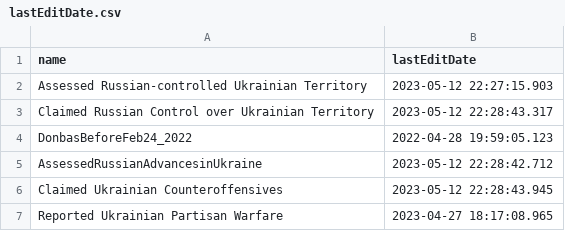
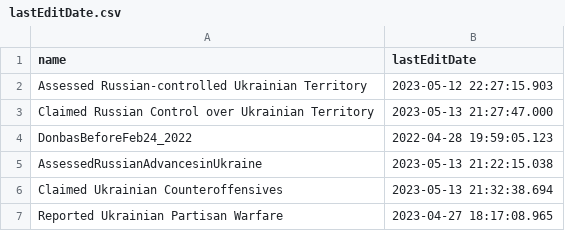
Before and after one commit to Nikkei-Visual-Data-Journalism/ISW, a CSV file: lastEditDate.csv, drawn as a sheet.

```diff
--- a/lastEditDate.csv
+++ b/lastEditDate.csv
@@ -2,6 +2,6 @@ name,lastEditDate
 Assessed Russian-controlled Ukrainian Territory,2023-05-12 22:27:15.903
-Claimed Russian Control over Ukrainian Territory,2023-05-12 22:28:43.317
+Claimed Russian Control over Ukrainian Territory,2023-05-13 21:27:47.000
 DonbasBeforeFeb24_2022,2022-04-28 19:59:05.123
-AssessedRussianAdvancesinUkraine,2023-05-12 22:28:42.712
-Claimed Ukrainian Counteroffensives,2023-05-12 22:28:43.945
+AssessedRussianAdvancesinUkraine,2023-05-13 21:22:15.038
+Claimed Ukrainian Counteroffensives,2023-05-13 21:32:38.694
 Reported Ukrainian Partisan Warfare,2023-04-27 18:17:08.965
```
Also changed, not shown: 4 other files.
